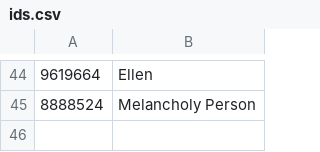
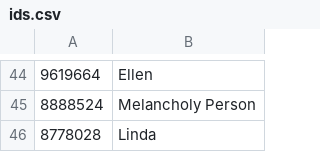
Before and after one commit to dvorit-manylabs/manydoors, a CSV file: ids.csv, drawn as a sheet; only a part is shown, gaps mark what is left out; the diff names each change by its address in the sheet, - before the commit and + after, or states it on an @@ line.

Commit message:
Update ids.csv

```diff
--- a/ids.csv
+++ b/ids.csv
+row 46: 8778028 | Linda
```
